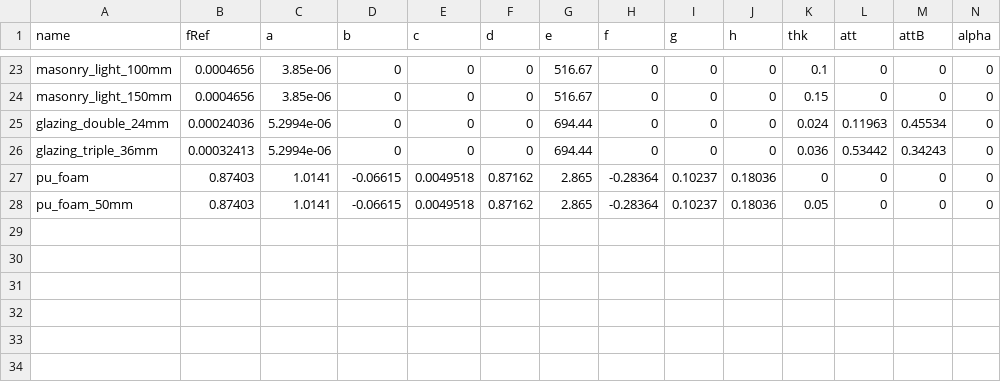
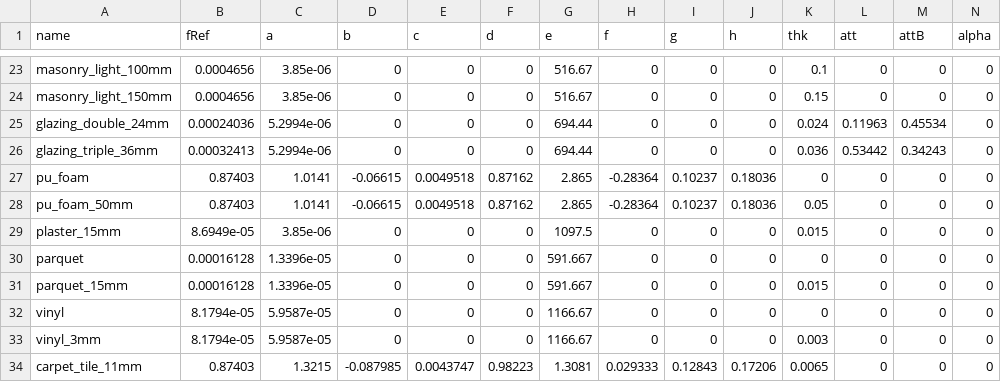
Before and after one commit to stjaeckel/quadriga-lib, a CSV file: data/materials_acoustic.csv, drawn as a sheet; only a part is shown, gaps mark what is left out; rows hold the shown columns only; the diff names each change by its address in the sheet, - before the commit and + after, or states it on an @@ line.

```diff
--- a/data/materials_acoustic.csv
+++ b/data/materials_acoustic.csv
+row 29: plaster_15mm | 8.6949e-05 | 3.85e-06 | 0 | 0 | 0 | 1097.5 | 0 | 0 | 0 | 0.015 | 0 | 0 | 0
+row 30: parquet | 0.00016128 | 1.3396e-05 | 0 | 0 | 0 | 591.667 | 0 | 0 | 0 | 0 | 0 | 0 | 0
+row 31: parquet_15mm | 0.00016128 | 1.3396e-05 | 0 | 0 | 0 | 591.667 | 0 | 0 | 0 | 0.015 | 0 | 0 | 0
+row 32: vinyl | 8.1794e-05 | 5.9587e-05 | 0 | 0 | 0 | 1166.67 | 0 | 0 | 0 | 0 | 0 | 0 | 0
+row 33: vinyl_3mm | 8.1794e-05 | 5.9587e-05 | 0 | 0 | 0 | 1166.67 | 0 | 0 | 0 | 0.003 | 0 | 0 | 0
+row 34: carpet_tile_11mm | 0.87403 | 1.3215 | -0.087985 | 0.0043747 | 0.98223 | 1.3081 | 0.029333 | 0.12843 | 0.17206 | 0.0065 | 0 | 0 | 0
```
Also changed, not shown: 7 other files.
